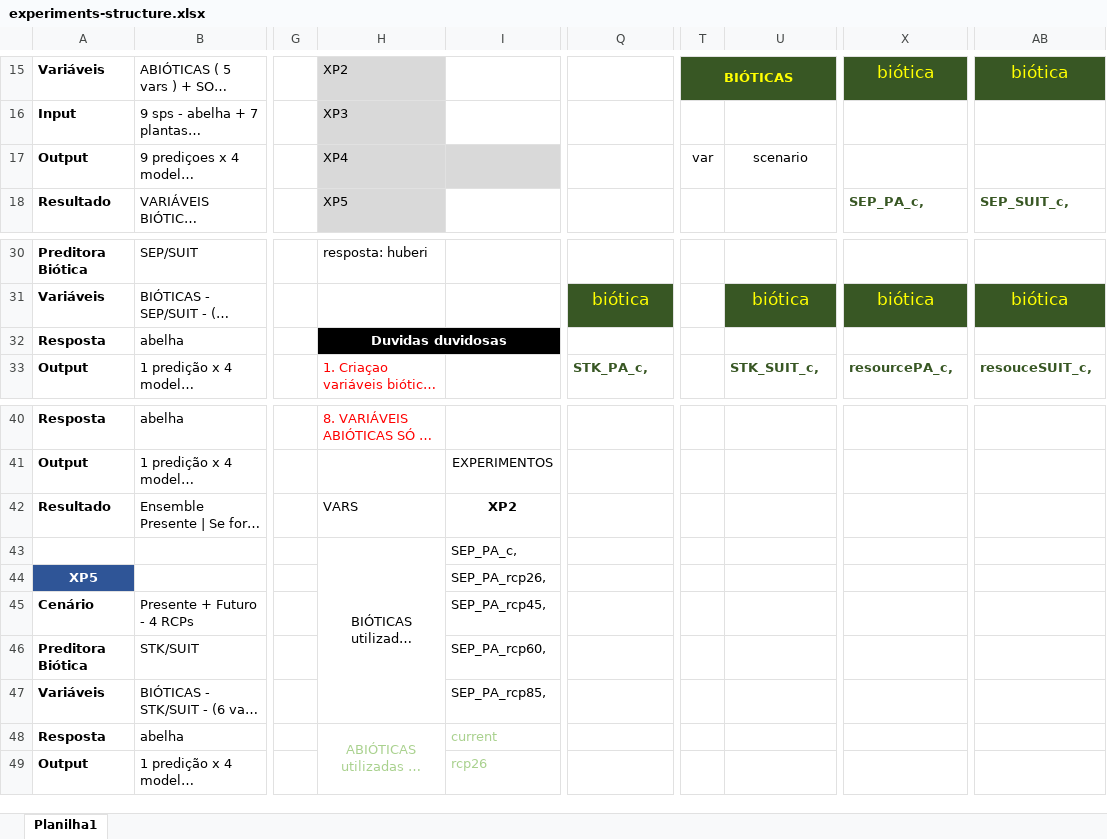
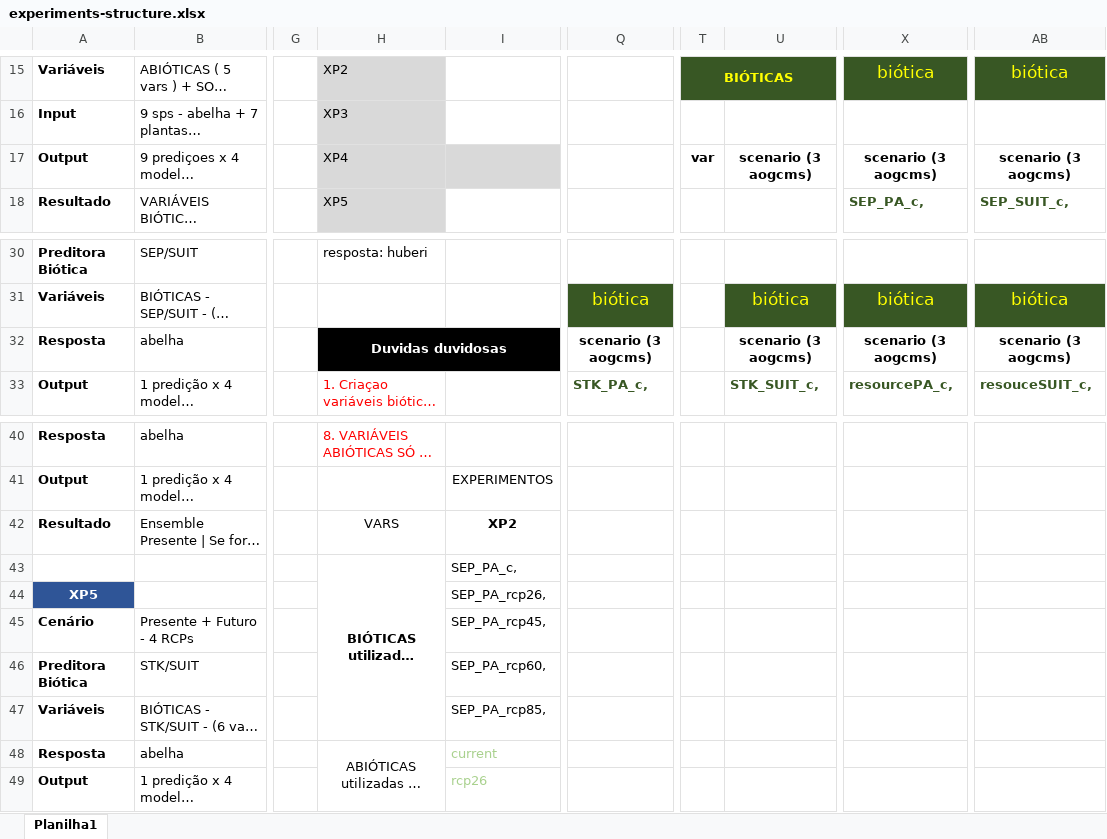
Before and after one commit to miltonmta/huberi, an Excel workbook: experiments-structure.xlsx, sheet Planilha1, drawn as a sheet; only a part is shown, gaps mark what is left out; long unchanged cells end in …; values as stored, in another font and other column widths than the file's, no borders; the diff names each change by its address in the sheet, - before the commit and + after, or states it on an @@ line.

Commit message:
Final Sctructure

```diff
--- a/experiments-structure.xlsx (sheet Planilha1)
+++ b/experiments-structure.xlsx (sheet Planilha1)
-T17:U17 bold: off
+T17:U17 bold: on
-U17: scenario
+U17: scenario (3 aogcms)
-X17: (empty)
+X17: scenario (3 aogcms)
-AB17: (empty)
+AB17: scenario (3 aogcms)
-Q32: (empty)
+Q32: scenario (3 aogcms)
-U32: (empty)
+U32: scenario (3 aogcms)
-X32: (empty)
+X32: scenario (3 aogcms)
-AB32: (empty)
+AB32: scenario (3 aogcms)
-H42 alignment: left
+H42 alignment: center
-H43 bold: off
+H43 bold: on
-H48 text colour: #A9D18E
+H48 text colour: black
```
